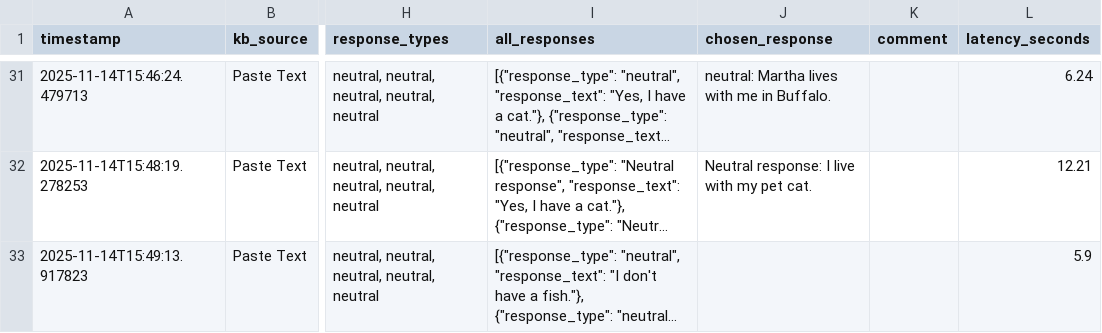
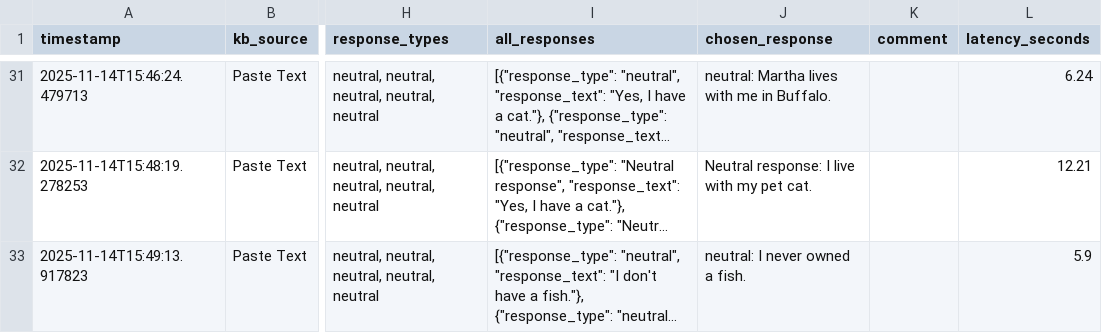
Before and after one commit to cds-cadl/Conversational-Bot, a CSV file: KB/Jenna/history.csv, drawn as a sheet; only a part is shown, gaps mark what is left out; long unchanged cells end in …; the diff names each change by its address in the sheet, - before the commit and + after, or states it on an @@ line.

Commit message:
Update Jenna/history.csv at 2025-11-14T15:49:47.952749

```diff
--- a/KB/Jenna/history.csv
+++ b/KB/Jenna/history.csv
-J33 (chosen_response): (empty)
+J33 (chosen_response): neutral: I never owned a fish.
```
